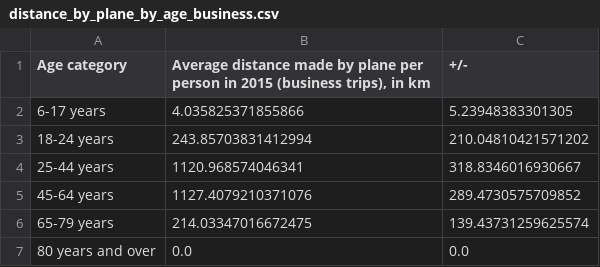
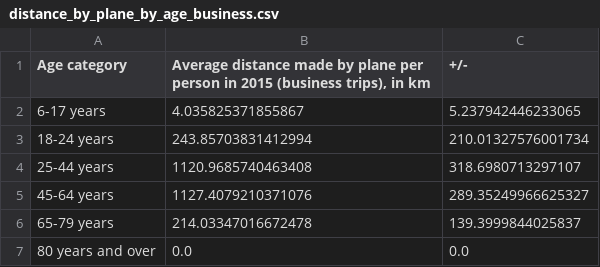
Before and after one commit to antonindanalet/distance_by_plane_in_switzerland_in_2015, a CSV file: data/output/distance_by_plane_by_age_business.csv, drawn as a sheet.

Commit message:
New way of computing the variance, new results, one typo in German

```diff
--- a/data/output/distance_by_plane_by_age_business.csv
+++ b/data/output/distance_by_plane_by_age_business.csv
@@ -1,7 +1,7 @@
 Age category;Average distance made by plane per person in 2015 (business trips), in km;+/-
-6-17 years;4.035825371855866;5.23948383301305
-18-24 years;243.85703831412994;210.04810421571202
-25-44 years;1120.968574046341;318.8346016930667
-45-64 years;1127.4079210371076;289.4730575709852
-65-79 years;214.03347016672475;139.43731259625574
+6-17 years;4.035825371855867;5.237942446233065
+18-24 years;243.85703831412994;210.01327576001734
+25-44 years;1120.9685740463408;318.6980713297107
+45-64 years;1127.4079210371076;289.35249966625327
+65-79 years;214.03347016672478;139.3999844025837
 80 years and over;0.0;0.0
```
Also changed, not shown: data/output/distance_by_plane_by_age.csv, data/output/distance_by_plane_by_age_other.csv, 3 other files.
